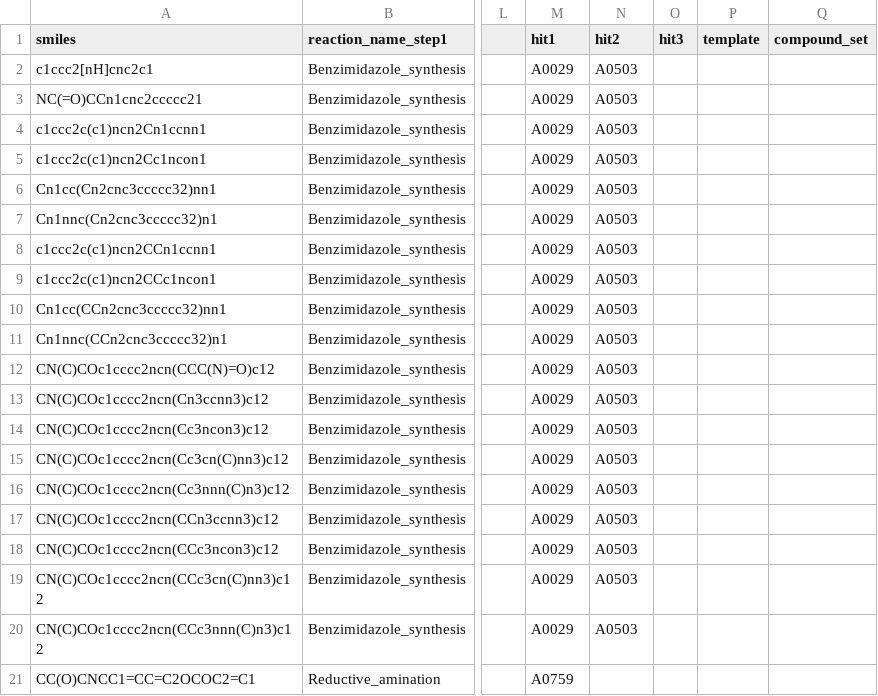
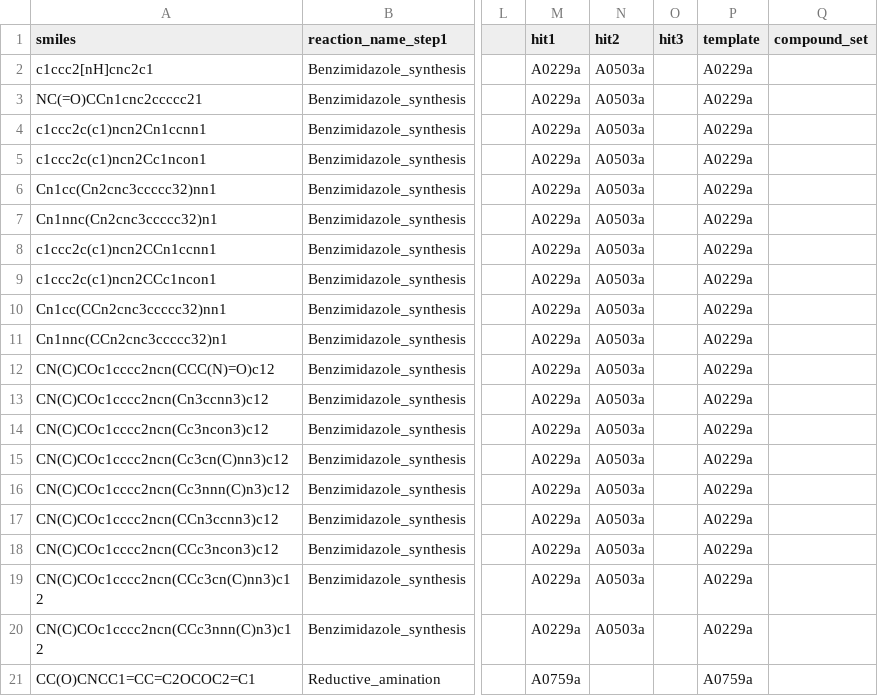
Before and after one commit to mwinokan/2A_Precursor_FFF, a CSV file: manual/2025-02(feb)-11-EVA712A-precursor-t3c-i1a-Syndirella-manual-designs-input.csv, drawn as a sheet; only a part is shown, gaps mark what is left out; the diff names each change by its address in the sheet, - before the commit and + after, or states it on an @@ line.

Commit message:
fix names

```diff
--- a/manual/2025-02(feb)-11-EVA712A-precursor-t3c-i1a-Syndirella-manual-designs-input.csv
+++ b/manual/2025-02(feb)-11-EVA712A-precursor-t3c-i1a-Syndirella-manual-designs-input.csv
-M2:M20 (hit1): A0029
+M2:M20 (hit1): A0229a
-N2:N20 (hit2): A0503
+N2:N20 (hit2): A0503a
-P2:P20 (template): (empty)
+P2:P20 (template): A0229a
-M21 (hit1): A0759
+M21 (hit1): A0759a
-P21 (template): (empty)
+P21 (template): A0759a
```
